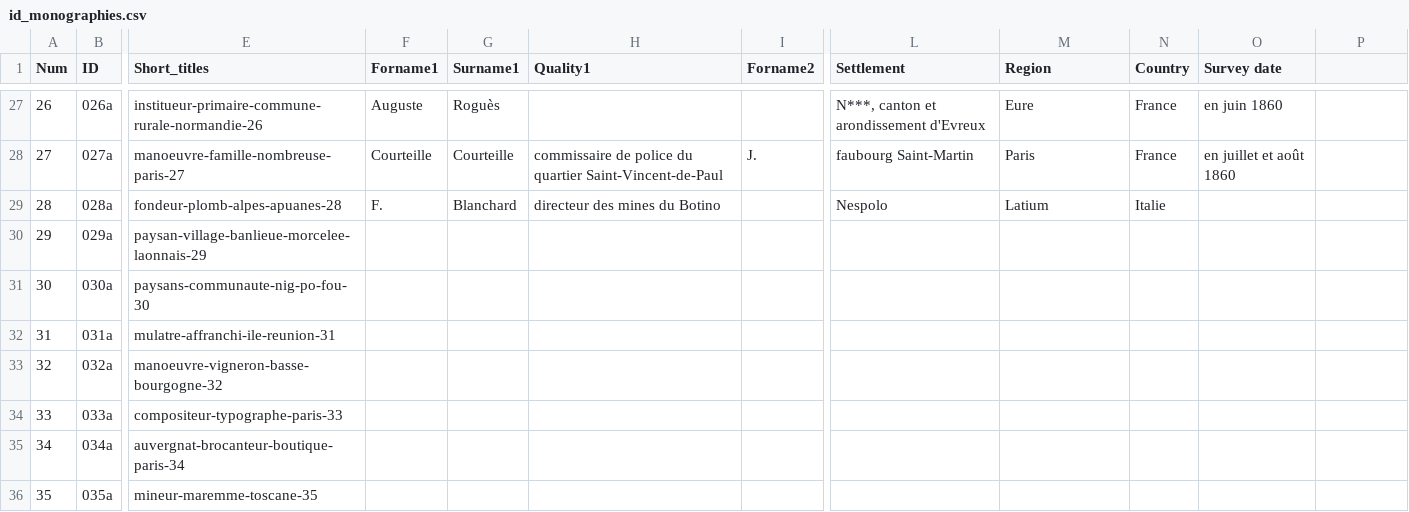
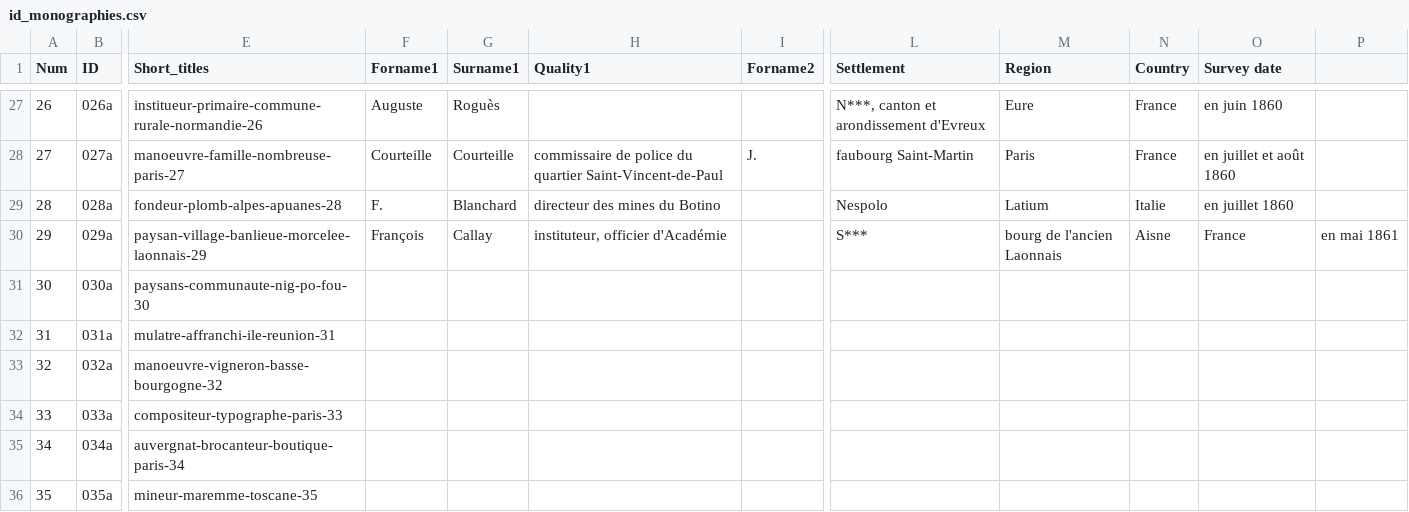
Before and after one commit to jeandamien-genero/app-ouvriers-deux-mondes, a CSV file: app/static/csv/id_monographies.csv, drawn as a sheet; only a part is shown, gaps mark what is left out; the diff names each change by its address in the sheet, - before the commit and + after, or states it on an @@ line.

Commit message:
authors, place, dates 28-29

```diff
--- a/app/static/csv/id_monographies.csv
+++ b/app/static/csv/id_monographies.csv
-O29 (Survey date): (empty)
+O29 (Survey date): en juillet 1860
-F30 (Forname1): (empty)
+F30 (Forname1): François
-G30 (Surname1): (empty)
+G30 (Surname1): Callay
-H30 (Quality1): (empty)
+H30 (Quality1): instituteur, officier d'Académie
-L30 (Settlement): (empty)
+L30 (Settlement): S***
-M30 (Region): (empty)
+M30 (Region): bourg de l'ancien Laonnais
-N30 (Country): (empty)
+N30 (Country): Aisne
-O30 (Survey date): (empty)
+O30 (Survey date): France
-P30: (empty)
+P30: en mai 1861
```
